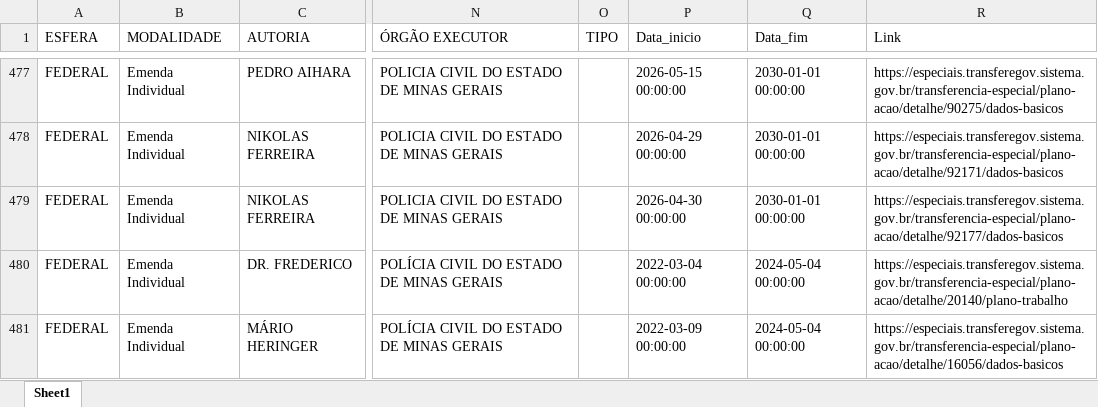
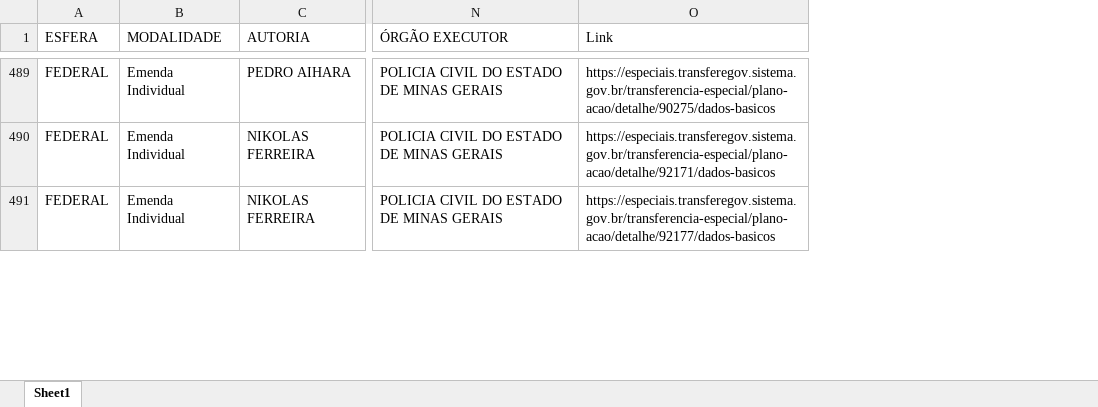
Before and after one commit to transparencia-mg/portal_emendas_federais, an Excel workbook: upload/dados_gerais_emendas.xlsx, sheet Sheet1, drawn as a sheet; only a part is shown, gaps mark what is left out; values as stored, in another font and other column widths than the file's, no cell formats; removed rows and columns are numbered as before the commit, all else as after; the diff covers the shown part only; the diff names each change by its address in the sheet, - before the commit and + after, or states it on an @@ line.

```diff
--- a/upload/dados_gerais_emendas.xlsx (sheet Sheet1)
+++ b/upload/dados_gerais_emendas.xlsx (sheet Sheet1)
-column O (TIPO), empty
-column P (Data_inicio), rows 477-479: 2026-05-15 00:00:00 | 2026-04-29 00:00:00 | 2026-04-30 00:00:00
-column Q (Data_fim), rows 477-479: all 2030-01-01 00:00:00
@@ row 480 moved to row 116: FEDERAL @@
@@ row 481 moved to row 117: FEDERAL @@
```
Also changed, not shown: 8 added rows, 376 moved rows and 50 edited cells elsewhere in this sheet, cell formats, link_convenios.xlsx, upload/execucao_transferencias_especiais_pix.xlsx, 4 other files.
